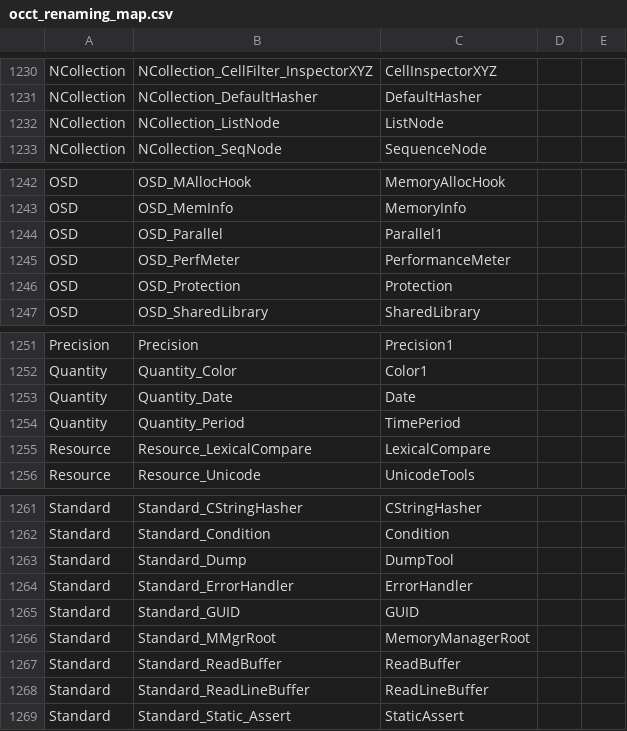
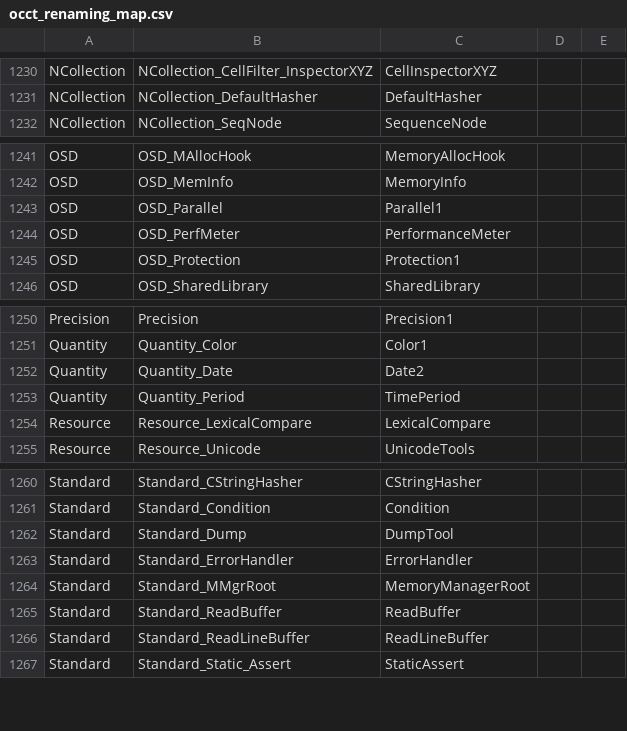
Before and after one commit to ShadowwodahS/OCCT-rename-refactoring, a CSV file: my_docs/occt_renaming_map.csv, drawn as a sheet; only a part is shown, gaps mark what is left out.

Commit message:
update rename map

```diff
--- a/my_docs/occt_renaming_map.csv
+++ b/my_docs/occt_renaming_map.csv
@@ -1231,3 +1231,2 @@ NCollection,NCollection_CellFilter_InspectorXYZ,CellInspectorXYZ,,
 NCollection,NCollection_DefaultHasher,DefaultHasher,,
-NCollection,NCollection_ListNode,ListNode,,
 NCollection,NCollection_SeqNode,SequenceNode,,
@@ -1245,3 +1244,3 @@ OSD,OSD_Parallel,Parallel1,,
 OSD,OSD_PerfMeter,PerformanceMeter,,
-OSD,OSD_Protection,Protection,,
+OSD,OSD_Protection,Protection1,,
 OSD,OSD_SharedLibrary,SharedLibrary,,
@@ -1252,3 +1251,3 @@ Precision,Precision,Precision1,,
 Quantity,Quantity_Color,Color1,,
-Quantity,Quantity_Date,Date,,
+Quantity,Quantity_Date,Date2,,
 Quantity,Quantity_Period,TimePeriod,,
@@ -1264,3 +1263,2 @@ Standard,Standard_Dump,DumpTool,,
 Standard,Standard_ErrorHandler,ErrorHandler,,
-Standard,Standard_GUID,GUID,,
 Standard,Standard_MMgrRoot,MemoryManagerRoot,,
```
